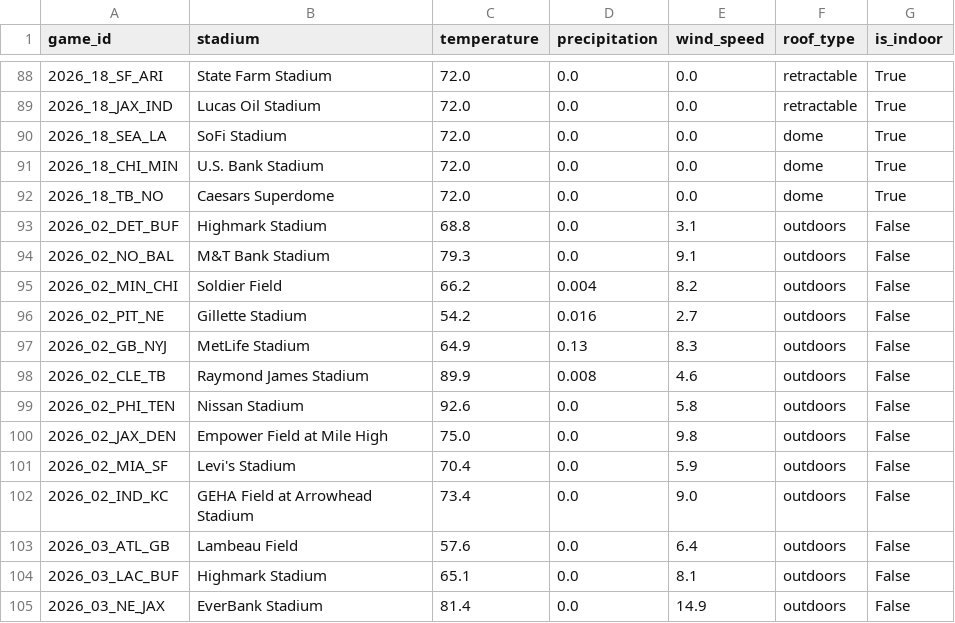
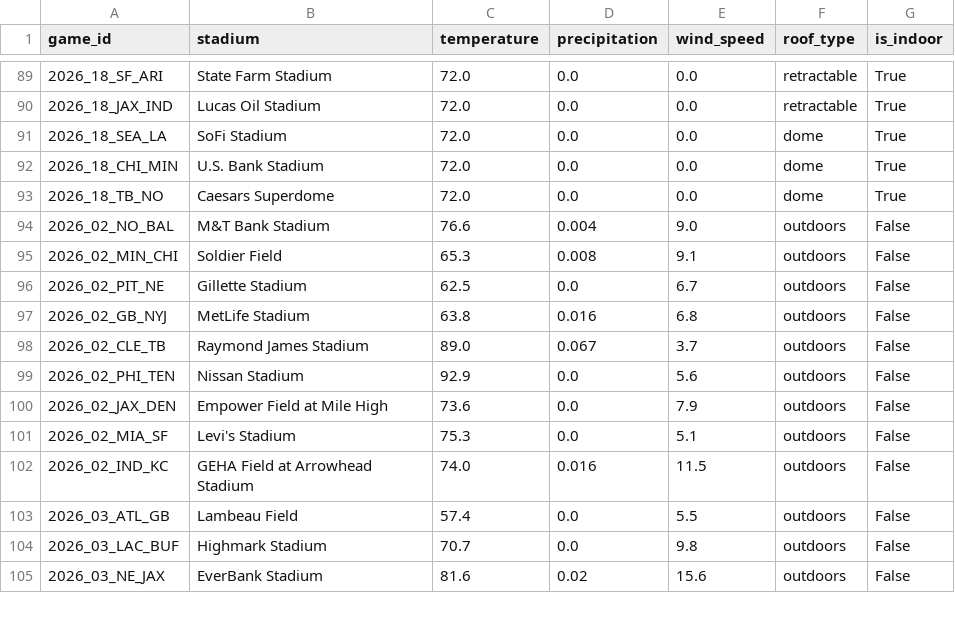
Before and after one commit to vladk-III/NFL-Football, a CSV file: data/weather.csv, drawn as a sheet; only a part is shown, gaps mark what is left out; the diff covers the shown part only.

```diff
--- a/data/weather.csv
+++ b/data/weather.csv
@@ -92,14 +93,13 @@ game_id,stadium,temperature,precipitation,wind_speed,roof_type,is_indoor
 2026_18_TB_NO,Caesars Superdome,72.0,0.0,0.0,dome,True
-2026_02_DET_BUF,Highmark Stadium,68.8,0.0,3.1,outdoors,False
-2026_02_NO_BAL,M&T Bank Stadium,79.3,0.0,9.1,outdoors,False
-2026_02_MIN_CHI,Soldier Field,66.2,0.004,8.2,outdoors,False
-2026_02_PIT_NE,Gillette Stadium,54.2,0.016,2.7,outdoors,False
-2026_02_GB_NYJ,MetLife Stadium,64.9,0.13,8.3,outdoors,False
-2026_02_CLE_TB,Raymond James Stadium,89.9,0.008,4.6,outdoors,False
-2026_02_PHI_TEN,Nissan Stadium,92.6,0.0,5.8,outdoors,False
-2026_02_JAX_DEN,Empower Field at Mile High,75.0,0.0,9.8,outdoors,False
-2026_02_MIA_SF,Levi's Stadium,70.4,0.0,5.9,outdoors,False
-2026_02_IND_KC,GEHA Field at Arrowhead Stadium,73.4,0.0,9.0,outdoors,False
-2026_03_ATL_GB,Lambeau Field,57.6,0.0,6.4,outdoors,False
-2026_03_LAC_BUF,Highmark Stadium,65.1,0.0,8.1,outdoors,False
-2026_03_NE_JAX,EverBank Stadium,81.4,0.0,14.9,outdoors,False
+2026_02_NO_BAL,M&T Bank Stadium,76.6,0.004,9.0,outdoors,False
+2026_02_MIN_CHI,Soldier Field,65.3,0.008,9.1,outdoors,False
+2026_02_PIT_NE,Gillette Stadium,62.5,0.0,6.7,outdoors,False
+2026_02_GB_NYJ,MetLife Stadium,63.8,0.016,6.8,outdoors,False
+2026_02_CLE_TB,Raymond James Stadium,89.0,0.067,3.7,outdoors,False
+2026_02_PHI_TEN,Nissan Stadium,92.9,0.0,5.6,outdoors,False
+2026_02_JAX_DEN,Empower Field at Mile High,73.6,0.0,7.9,outdoors,False
+2026_02_MIA_SF,Levi's Stadium,75.3,0.0,5.1,outdoors,False
+2026_02_IND_KC,GEHA Field at Arrowhead Stadium,74.0,0.016,11.5,outdoors,False
+2026_03_ATL_GB,Lambeau Field,57.4,0.0,5.5,outdoors,False
+2026_03_LAC_BUF,Highmark Stadium,70.7,0.0,9.8,outdoors,False
+2026_03_NE_JAX,EverBank Stadium,81.6,0.02,15.6,outdoors,False
```
Also changed, not shown: 18 edited cells elsewhere in this file, data/games.csv.
